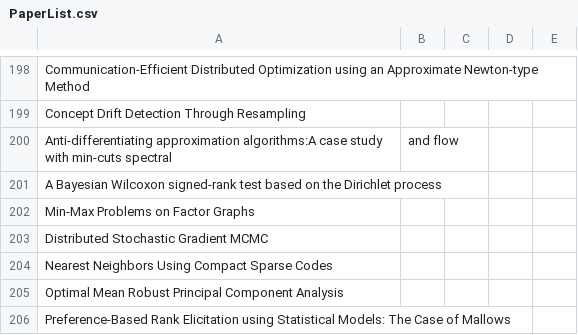
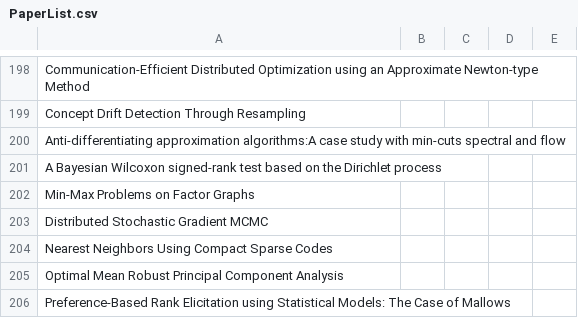
Before and after one commit to KuangyiZhu/ML_Survey, a CSV file: PaperSurveys/PaperList.csv, drawn as a sheet; only a part is shown, gaps mark what is left out; removed rows and columns are numbered as before the commit, all else as after; the diff names each change by its address in the sheet, - before the commit and + after, or states it on an @@ line.

Commit message:
Update PaperList.csv

```diff
--- a/PaperSurveys/PaperList.csv
+++ b/PaperSurveys/PaperList.csv
-row 200: Anti-differentiating approximation algorithms:A case study with min-cuts spectral | and flow
+row 200: Anti-differentiating approximation algorithms:A case study with min-cuts spectral and flow
```
